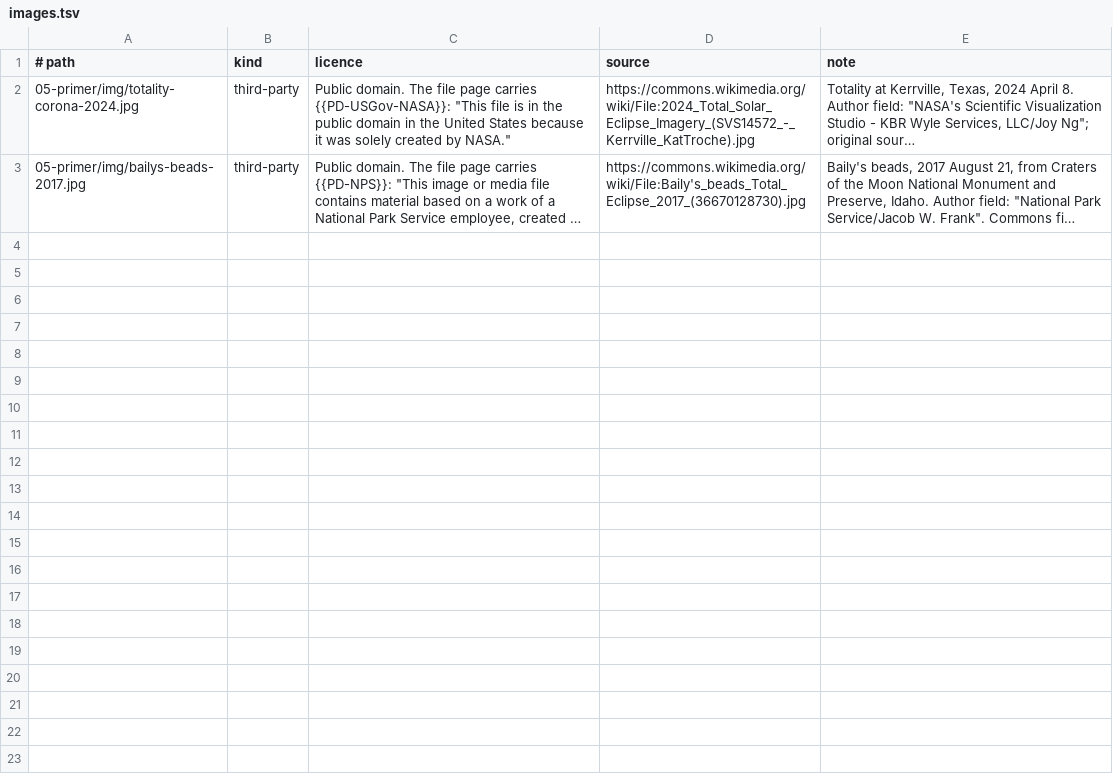
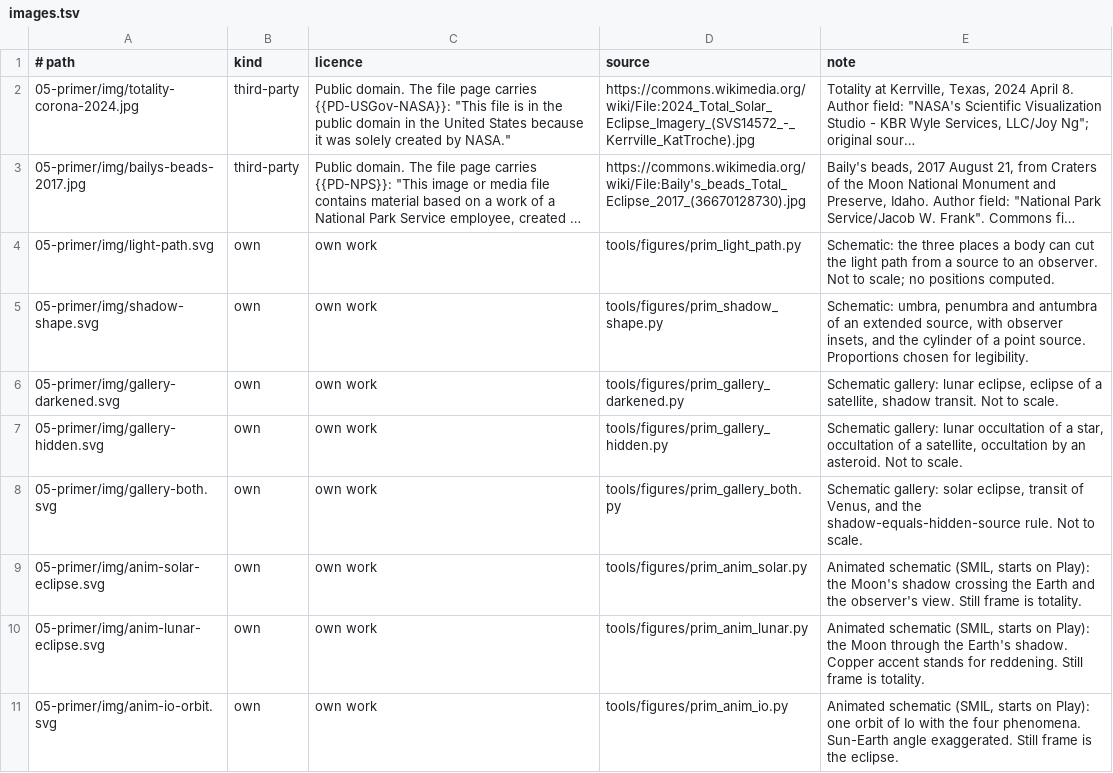
Before and after one commit to kvsankar/solar-eclipse-research, a TSV file: content/05-primer/images.tsv, drawn as a sheet; long unchanged cells end in …; the diff names each change by its address in the sheet, - before the commit and + after, or states it on an @@ line.

Commit message:
feat(primer): explain every event with one geometry, with figures and animations
Add a master specification (docs/specs.md) and its acceptance tests
(docs/acceptance-tests.md) for the primer, its figures, the shared
geometry module, and outlines of the 3D scenes and the explorer.

The Primer now opens with "How eclipses, occultations and transits are
computed". Every event is a body cutting the light path from a source
to an observer: the light reaching a body (darkened, for everyone), the
light reaching the observer (hidden, for that observer), or the view of
the source itself (both, as in solar eclipses and transits). The page
classifies the 13 kinds of event the notes cover, explains umbra,
penumbra, antumbra and the point-source cylinder, and maps the
Explanatory Supplement's four terms onto the three cases, citing its
sections 1.54 and 8.1. The solar walkthrough becomes "Worked example: a
solar eclipse" and ends with what changes for a lunar eclipse, an
occultation and a transit.

Eight schematic figures support it: the light path, the shape of a
shadow, a gallery for each case, and three animations (the Moon's
shadow crossing the Earth beside the observer's view, the Moon through
the Earth's shadow, one orbit of Io). An image marked {.anim} gets a
Play button from site.js. Its SMIL elements use begin="indefinite", so
nothing moves until the reader presses Play, and readers asking for
reduced motion get no button. The solar animation's panels share one
scale, so the observer sees a partial eclipse exactly while in the
penumbra.

templates/static/geometry.js holds the shared shadow, disc-overlap and
contact-time functions for the coming 3D scenes and explorer, tested by
Node's built-in runner, now a CI step.

Verified: 91 Python tests (9 new primer tests, which fail without the
page), 6 Node tests (which fail without the module), check_seo, a link
check over site/, and tools/check_browser.py headless (one labelled
button per animation, still until pressed, pause works, the lightbox
stays closed, no buttons under reduced motion, no console errors). The
primer tests were written after the page; the geometry tests came
first.

```diff
--- a/content/05-primer/images.tsv
+++ b/content/05-primer/images.tsv
+row 4: 05-primer/img/light-path.svg | own | own work | tools/figures/prim_light_path.py | Schematic: the three places a body can cut the light path from a source to an observer. Not to scale; no positions computed.
+row 5: 05-primer/img/shadow-shape.svg | own | own work | tools/figures/prim_shadow_shape.py | Schematic: umbra, penumbra and antumbra of an extended source, with observer insets, and the cylinder of a point source. Proportions chosen for legibility.
+row 6: 05-primer/img/gallery-darkened.svg | own | own work | tools/figures/prim_gallery_darkened.py | Schematic gallery: lunar eclipse, eclipse of a satellite, shadow transit. Not to scale.
+row 7: 05-primer/img/gallery-hidden.svg | own | own work | tools/figures/prim_gallery_hidden.py | Schematic gallery: lunar occultation of a star, occultation of a satellite, occultation by an asteroid. Not to scale.
+row 8: 05-primer/img/gallery-both.svg | own | own work | tools/figures/prim_gallery_both.py | Schematic gallery: solar eclipse, transit of Venus, and the shadow-equals-hidden-source rule. Not to scale.
+row 9: 05-primer/img/anim-solar-eclipse.svg | own | own work | tools/figures/prim_anim_solar.py | Animated schematic (SMIL, starts on Play): the Moon's shadow crossing the Earth and the observer's view. Still frame is totality.
+row 10: 05-primer/img/anim-lunar-eclipse.svg | own | own work | tools/figures/prim_anim_lunar.py | Animated schematic (SMIL, starts on Play): the Moon through the Earth's shadow. Copper accent stands for reddening. Still frame is totality.
+row 11: 05-primer/img/anim-io-orbit.svg | own | own work | tools/figures/prim_anim_io.py | Animated schematic (SMIL, starts on Play): one orbit of Io with the four phenomena. Sun-Earth angle exaggerated. Still frame is the eclipse.
```
Also changed, not shown: content/05-primer/terms.tsv, glossary.tsv, 36 other files.
